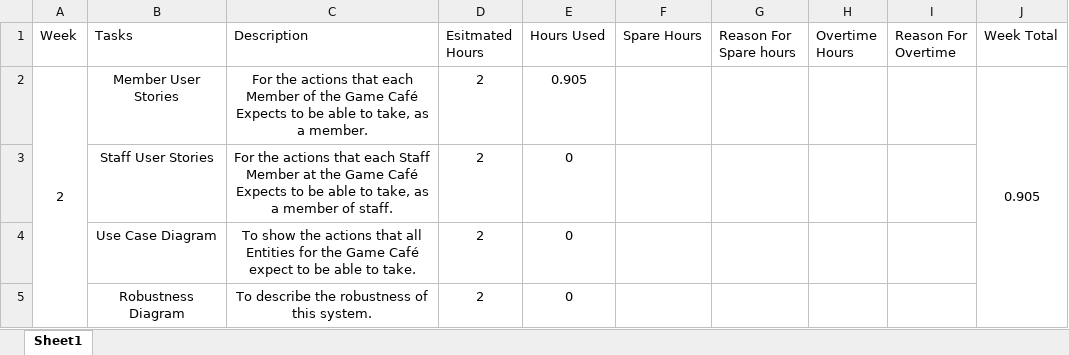
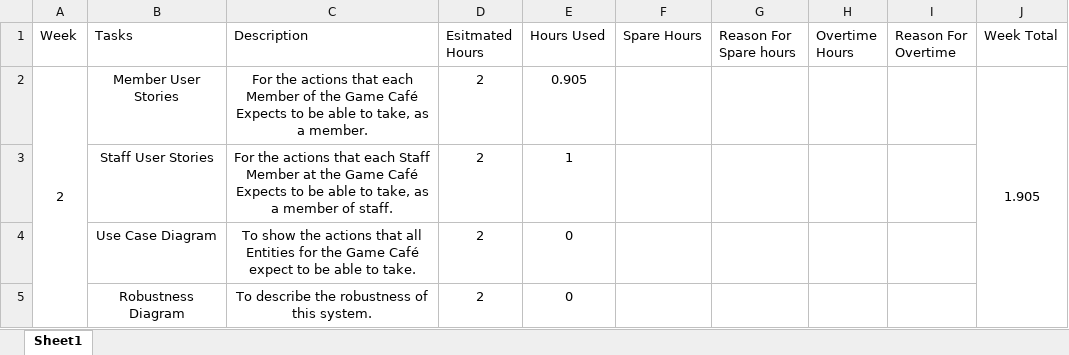
Before and after one commit to FioKron/BSc-Computer-Games--Software-Devlelopment--Third-Year, an Excel workbook: Software Systems Development/Timelogs/SSD Timelog.xlsx, sheet Sheet1, drawn as a sheet; values as stored, in another font and other column widths than the file's, no borders; the diff names each change by its address in the sheet, - before the commit and + after, or states it on an @@ line.

Commit message:
SSD 1.0.1
With the user story texts for staff members, as well as the respective
mind map (as a concept map), a screenshot of that concept map and an
update to my timelog.

```diff
--- a/Software Systems Development/Timelogs/SSD Timelog.xlsx (sheet Sheet1)
+++ b/Software Systems Development/Timelogs/SSD Timelog.xlsx (sheet Sheet1)
-J2 (Week Total): 0.905
+J2 (Week Total): 1.905
-E3 (Hours Used): 0
+E3 (Hours Used): 1
```
Also changed, not shown: 4 other files.
